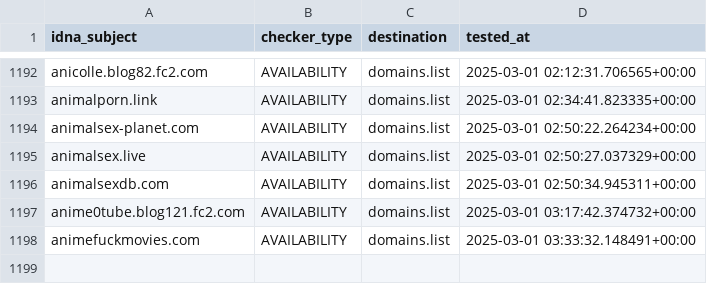
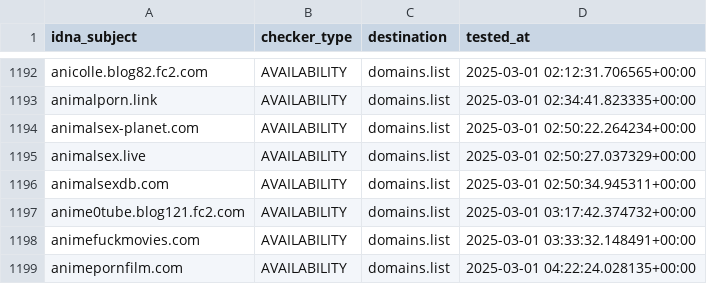
Before and after one commit to Ultimate-Hosts-Blacklist/smed79_blacklist_nsfw, a CSV file: .pyfunceble/inactive.csv, drawn as a sheet; only a part is shown, gaps mark what is left out.

```diff
--- a/.pyfunceble/inactive.csv
+++ b/.pyfunceble/inactive.csv
@@ -1198 +1198,2 @@ anime0tube.blog121.fc2.com,AVAILABILITY,domains.list,2025-03-01 03:17:42.374732+
 animefuckmovies.com,AVAILABILITY,domains.list,2025-03-01 03:33:32.148491+00:00
+animepornfilm.com,AVAILABILITY,domains.list,2025-03-01 04:22:24.028135+00:00
```
Also changed, not shown: 14 other files.
